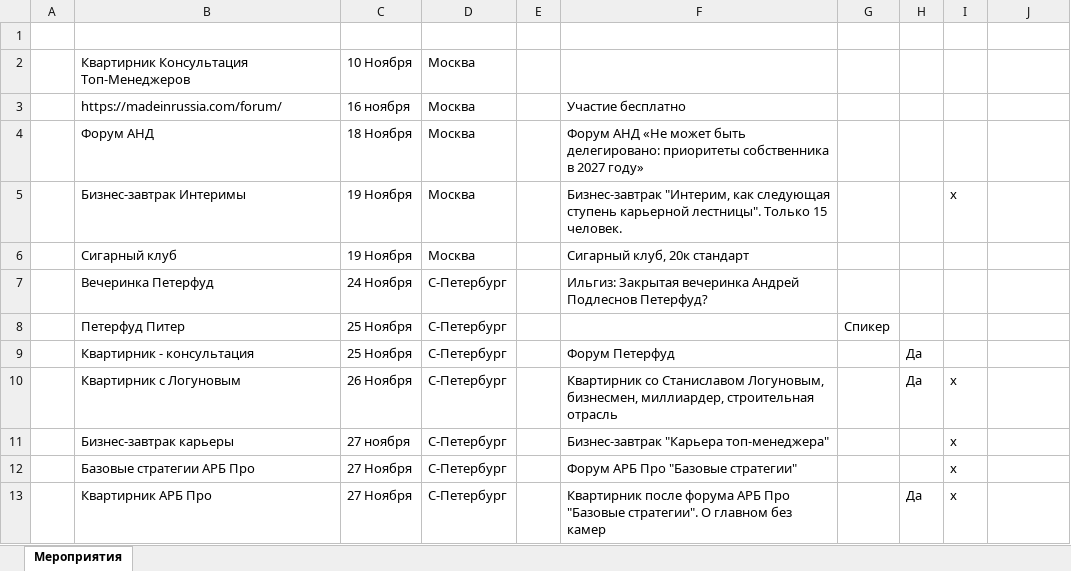
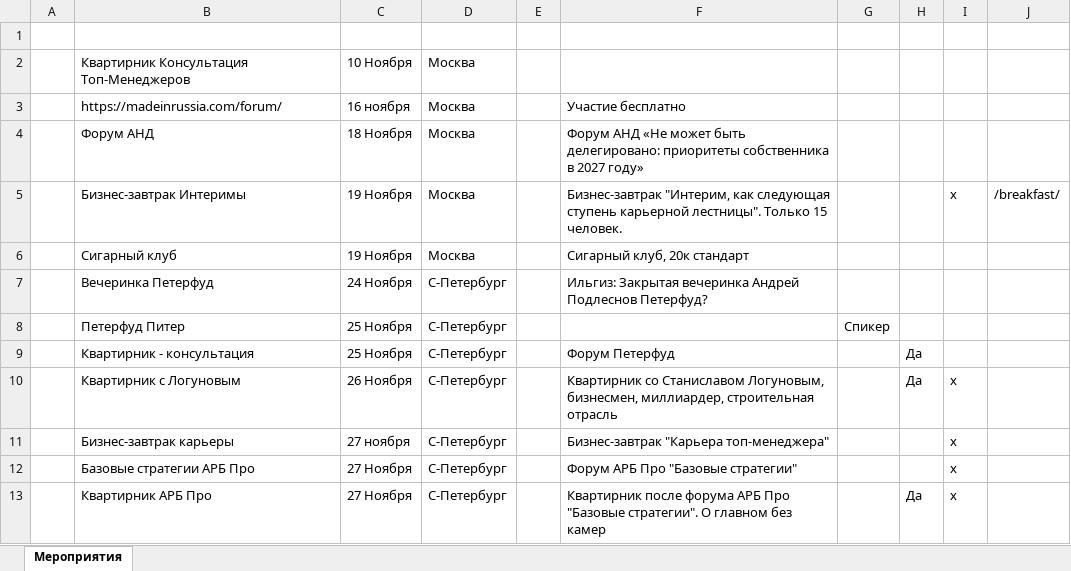
Before and after one commit to aiminterims/aim-site, an Excel workbook: data/events.xlsx, sheet Мероприятия, drawn as a sheet; values as stored, in another font and other column widths than the file's, no borders; the diff names each change by its address in the sheet, - before the commit and + after, or states it on an @@ line.

```diff
--- a/data/events.xlsx (sheet Мероприятия)
+++ b/data/events.xlsx (sheet Мероприятия)
-J5: (empty)
+J5: /breakfast/
```
Also changed, not shown: 5 other files.
